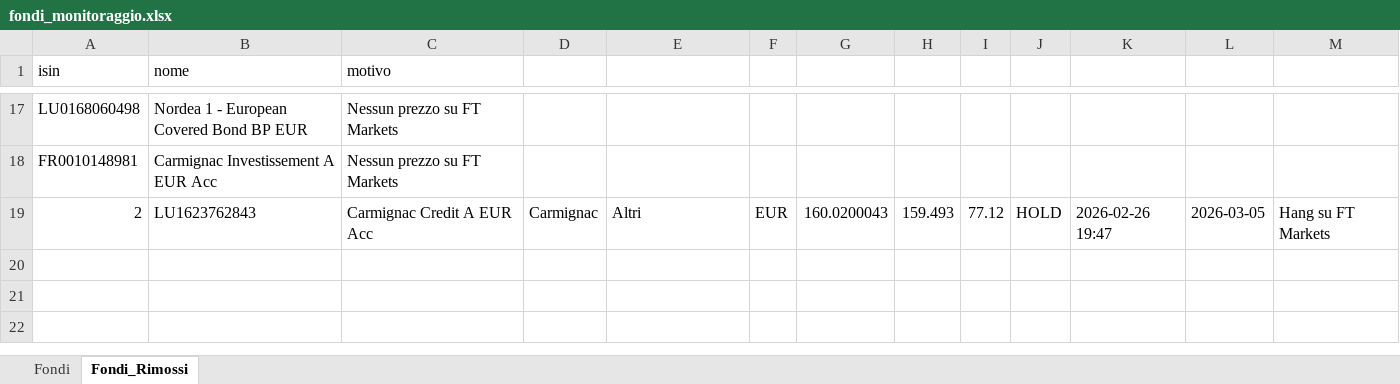
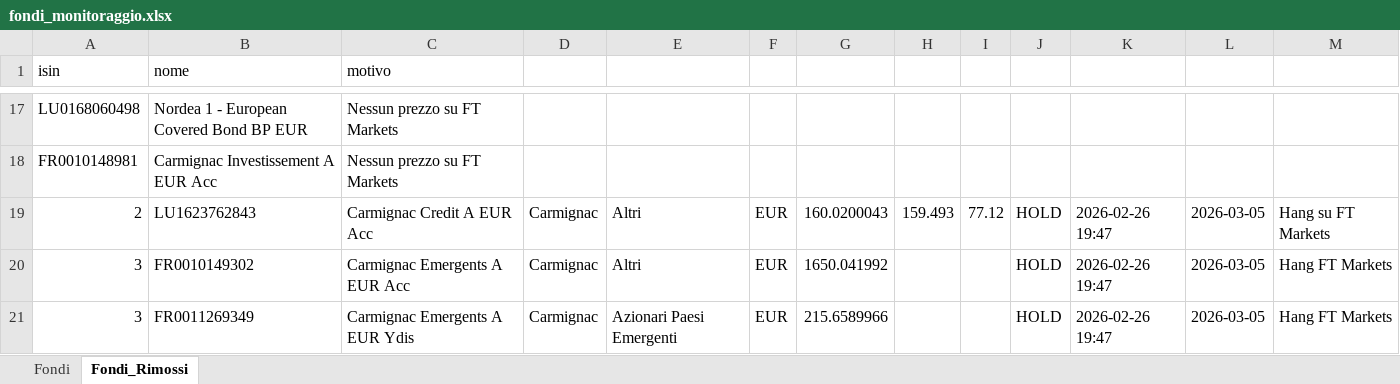
Before and after one commit to andreapavan-ops/MONITORAGGIO_FONDI, an Excel workbook: fondi_monitoraggio.xlsx, sheet Fondi_Rimossi, drawn as a sheet; only a part is shown, gaps mark what is left out; values as stored, in another font and other column widths than the file's, no borders; the diff names each change by its address in the sheet, - before the commit and + after, or states it on an @@ line.

```diff
--- a/fondi_monitoraggio.xlsx (sheet Fondi_Rimossi)
+++ b/fondi_monitoraggio.xlsx (sheet Fondi_Rimossi)
+row 20: 3 | FR0010149302 | Carmignac Emergents A EUR Acc | Carmignac | Altri | EUR | 1650.041992 |  |  | HOLD | 2026-02-26 19:47 | 2026-03-05 | Hang FT Markets
+row 21: 3 | FR0011269349 | Carmignac Emergents A EUR Ydis | Carmignac | Azionari Paesi Emergenti | EUR | 215.6589966 |  |  | HOLD | 2026-02-26 19:47 | 2026-03-05 | Hang FT Markets
```
Also changed, not shown: sheet Fondi.
